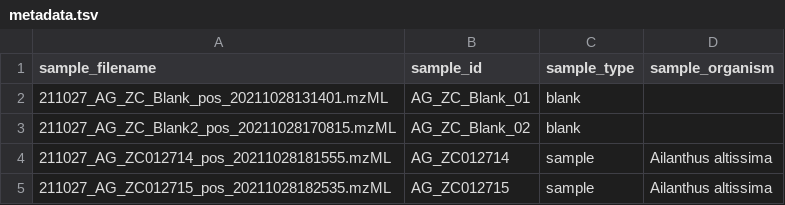
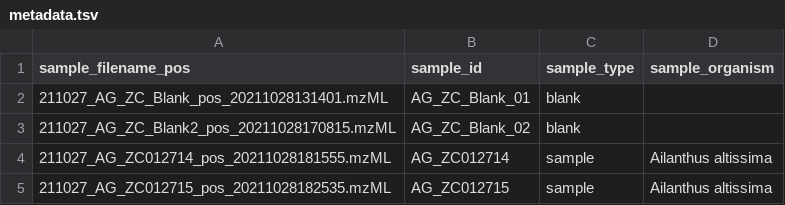
Before and after one commit to enpkg/enpkg_data_organization, a TSV file: data/metadata.tsv, drawn as a sheet.

```diff
--- a/data/metadata.tsv
+++ b/data/metadata.tsv
@@ -1,2 +1,2 @@
-sample_filename	sample_id	sample_type	sample_organism
+sample_filename_pos	sample_id	sample_type	sample_organism
 211027_AG_ZC_Blank_pos_20211028131401.mzML	AG_ZC_Blank_01	blank	
```
Also changed, not shown: 1 other file.
